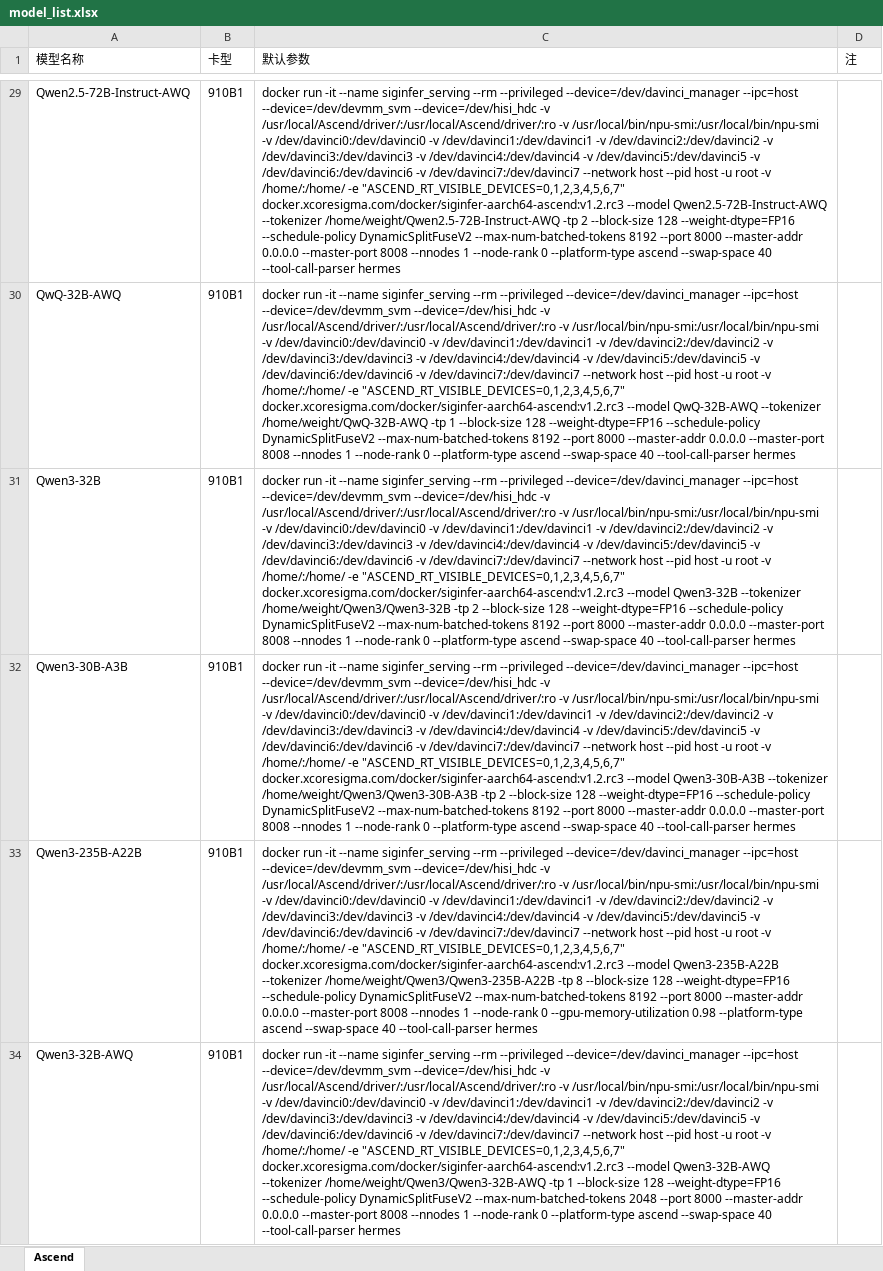
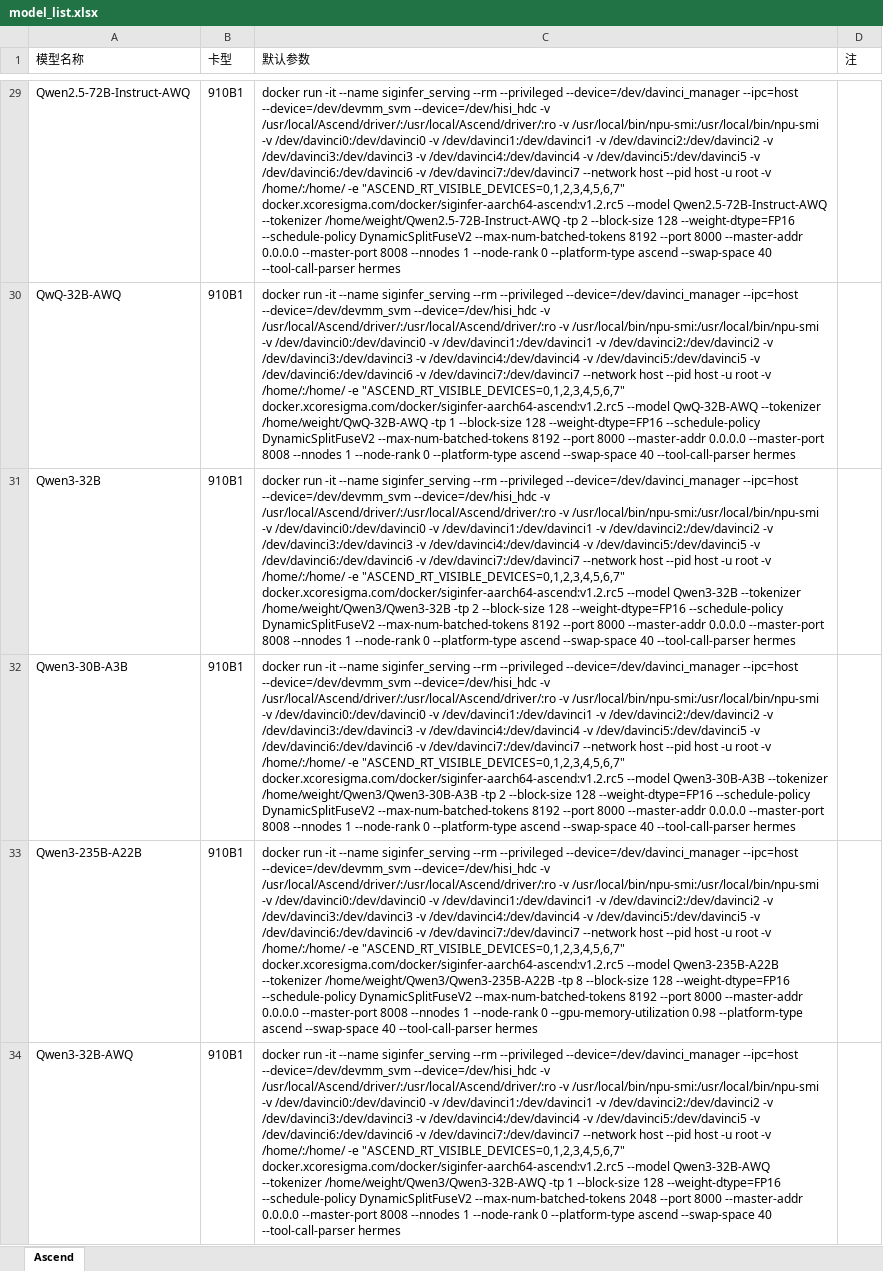
Before and after one commit to InfiniTensor/ci, an Excel workbook: ascend_test_suite/latest/model_list.xlsx, sheet Ascend, drawn as a sheet; only a part is shown, gaps mark what is left out; values as stored, in another font and other column widths than the file's, no borders; the diff covers the shown part only; the diff names each change by its address in the sheet, - before the commit and + after, or states it on an @@ line.

```diff
--- a/ascend_test_suite/latest/model_list.xlsx (sheet Ascend)
+++ b/ascend_test_suite/latest/model_list.xlsx (sheet Ascend)
-C29 (默认参数): …-e "ASCEND_RT_VISIBLE_DEVICES=0,1,2,3,4,5,6,7" docker.xcoresigma.com/docker/siginfer-aarch64-ascend:v1.2.rc3 --model Qwen2.5-72B-Instruct-AWQ…
+C29 (默认参数): …-e "ASCEND_RT_VISIBLE_DEVICES=0,1,2,3,4,5,6,7" docker.xcoresigma.com/docker/siginfer-aarch64-ascend:v1.2.rc5 --model Qwen2.5-72B-Instruct-AWQ…
-C30 (默认参数): …-e "ASCEND_RT_VISIBLE_DEVICES=0,1,2,3,4,5,6,7" docker.xcoresigma.com/docker/siginfer-aarch64-ascend:v1.2.rc3 --model QwQ-32B-AWQ…
+C30 (默认参数): …-e "ASCEND_RT_VISIBLE_DEVICES=0,1,2,3,4,5,6,7" docker.xcoresigma.com/docker/siginfer-aarch64-ascend:v1.2.rc5 --model QwQ-32B-AWQ…
-C31 (默认参数): …-e "ASCEND_RT_VISIBLE_DEVICES=0,1,2,3,4,5,6,7" docker.xcoresigma.com/docker/siginfer-aarch64-ascend:v1.2.rc3 --model Qwen3-32B…
+C31 (默认参数): …-e "ASCEND_RT_VISIBLE_DEVICES=0,1,2,3,4,5,6,7" docker.xcoresigma.com/docker/siginfer-aarch64-ascend:v1.2.rc5 --model Qwen3-32B…
-C32 (默认参数): …-e "ASCEND_RT_VISIBLE_DEVICES=0,1,2,3,4,5,6,7" docker.xcoresigma.com/docker/siginfer-aarch64-ascend:v1.2.rc3 --model Qwen3-30B-A3B…
+C32 (默认参数): …-e "ASCEND_RT_VISIBLE_DEVICES=0,1,2,3,4,5,6,7" docker.xcoresigma.com/docker/siginfer-aarch64-ascend:v1.2.rc5 --model Qwen3-30B-A3B…
-C33 (默认参数): …-e "ASCEND_RT_VISIBLE_DEVICES=0,1,2,3,4,5,6,7" docker.xcoresigma.com/docker/siginfer-aarch64-ascend:v1.2.rc3 --model Qwen3-235B-A22B…
+C33 (默认参数): …-e "ASCEND_RT_VISIBLE_DEVICES=0,1,2,3,4,5,6,7" docker.xcoresigma.com/docker/siginfer-aarch64-ascend:v1.2.rc5 --model Qwen3-235B-A22B…
-C34 (默认参数): …-e "ASCEND_RT_VISIBLE_DEVICES=0,1,2,3,4,5,6,7" docker.xcoresigma.com/docker/siginfer-aarch64-ascend:v1.2.rc3 --model Qwen3-32B-AWQ…
+C34 (默认参数): …-e "ASCEND_RT_VISIBLE_DEVICES=0,1,2,3,4,5,6,7" docker.xcoresigma.com/docker/siginfer-aarch64-ascend:v1.2.rc5 --model Qwen3-32B-AWQ…
```
Also changed, not shown: 33 edited cells elsewhere in this sheet, charts or pictures, 3 other files.
